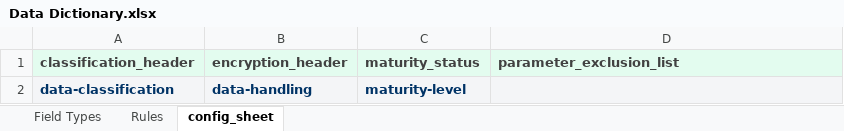
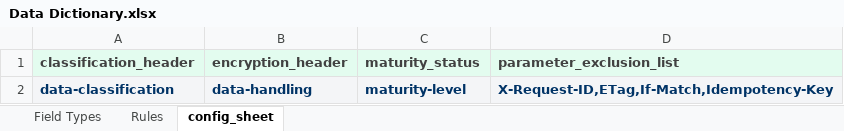
Before and after one commit to fusionfabric/dataclassification, an Excel workbook: samples/config_folder/Data Dictionary.xlsx, sheet config_sheet, drawn as a sheet; values as stored, in another font and other column widths than the file's, no borders; the diff names each change by its address in the sheet, - before the commit and + after, or states it on an @@ line.

```diff
--- a/samples/config_folder/Data Dictionary.xlsx (sheet config_sheet)
+++ b/samples/config_folder/Data Dictionary.xlsx (sheet config_sheet)
-D2 (parameter_exclusion_list): (empty)
+D2 (parameter_exclusion_list): X-Request-ID,ETag,If-Match,Idempotency-Key
```
Also changed, not shown: sheet Field Types, sheet Rules.
